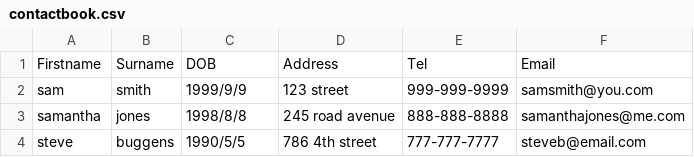
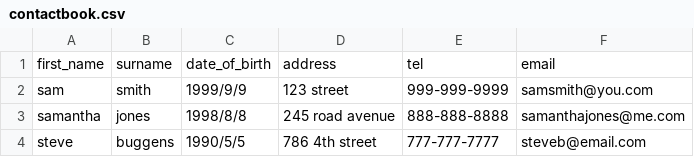
Before and after one commit to pmkeller/rust_contact_book, a CSV file: data/contactbook.csv, drawn as a sheet; removed rows and columns are numbered as before the commit, all else as after; the diff names each change by its address in the sheet, - before the commit and + after, or states it on an @@ line.

Commit message:
Import CSV Function    using serde and csv i read the csv file containing the contact data    made a temp t_contact: Contact to store the parsed result and mutated p_contact with the data from t_contact

```diff
--- a/data/contactbook.csv
+++ b/data/contactbook.csv
-row 1: Firstname | Surname | DOB | Address | Tel | Email
+row 1: first_name | surname | date_of_birth | address | tel | email
```
Also changed, not shown: 1 other file.
